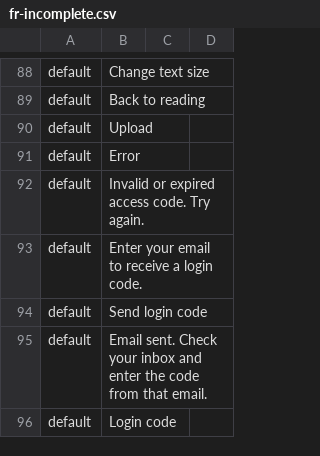
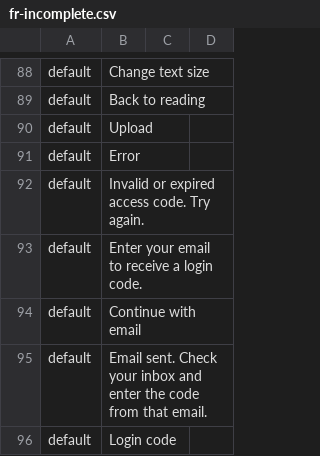
Before and after one commit to BookLane/toad-reader-apps, a CSV file: src/utils/translations/fr-incomplete.csv, drawn as a sheet; only a part is shown, gaps mark what is left out.

Commit message:
Improved email page

```diff
--- a/src/utils/translations/fr-incomplete.csv
+++ b/src/utils/translations/fr-incomplete.csv
@@ -93,3 +93,3 @@
 "default","Enter your email to receive a login code.","",""
-"default","Send login code","",""
+"default","Continue with email","",""
 "default","Email sent. Check your inbox and enter the code from that email.","",""
```
Also changed, not shown: src/utils/translations/pt-incomplete.csv, 6 other files.
